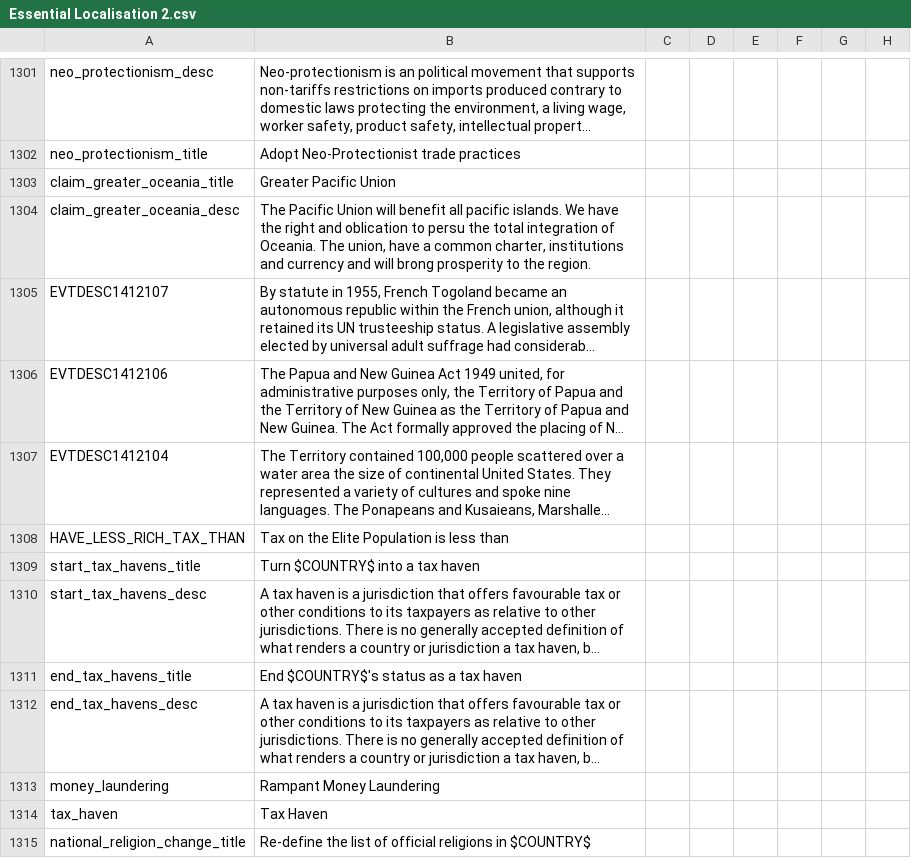
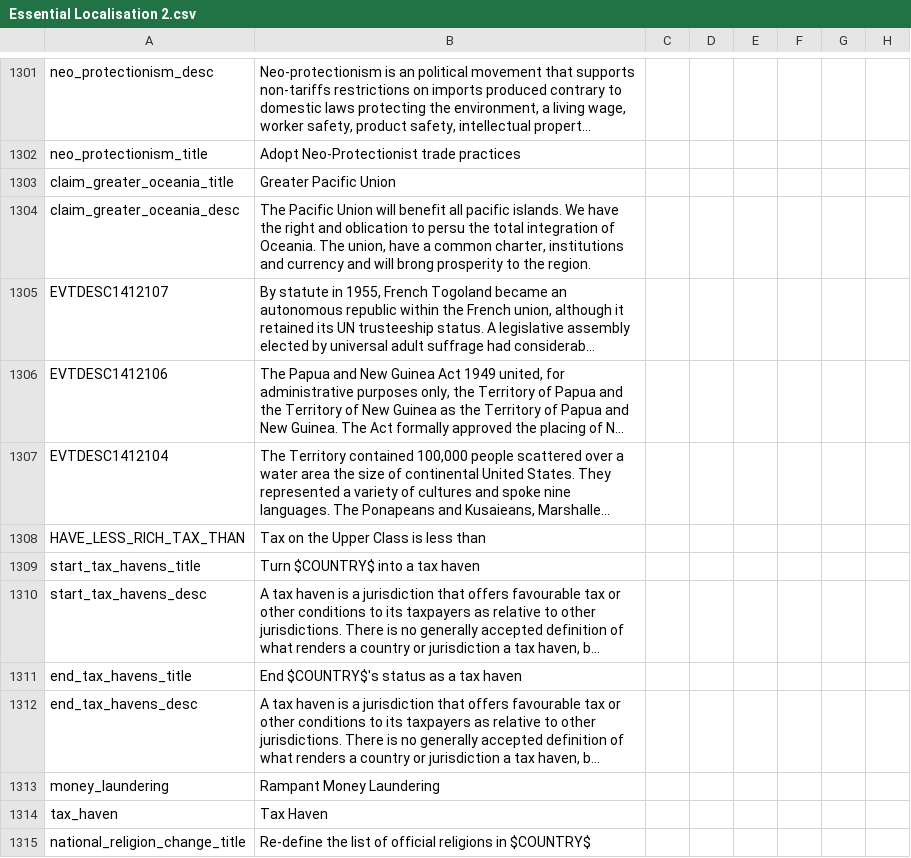
Before and after one commit to Mitusonator/Teufelspakt, a CSV file: Teufelspakt/localisation/Essential Localisation 2.csv, drawn as a sheet; only a part is shown, gaps mark what is left out; long unchanged cells end in …; the diff names each change by its address in the sheet, - before the commit and + after, or states it on an @@ line.

Commit message:
final revert

```diff
--- a/Teufelspakt/localisation/Essential Localisation 2.csv
+++ b/Teufelspakt/localisation/Essential Localisation 2.csv
-B1308: Tax on the Elite Population is less than
+B1308: Tax on the Upper Class is less than
```
